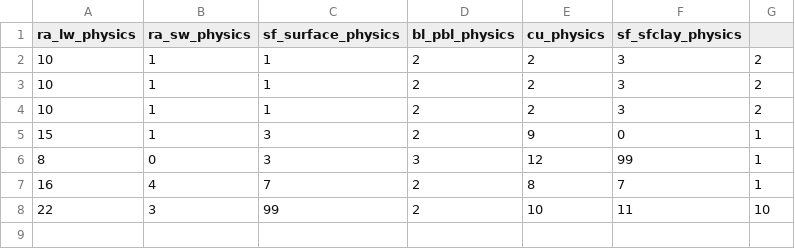
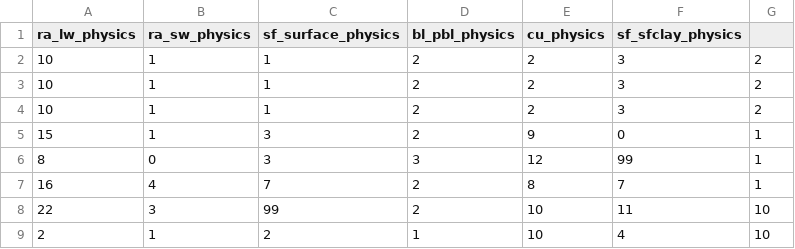
Before and after one commit to jeffreysward/met4ene, a CSV file: runwrf/paramfeed_runwrf.csv, drawn as a sheet; the diff names each change by its address in the sheet, - before the commit and + after, or states it on an @@ line.

```diff
--- a/runwrf/paramfeed_runwrf.csv
+++ b/runwrf/paramfeed_runwrf.csv
+row 9: 2 | 1 | 2 | 1 | 10 | 4 | 10
```
Also changed, not shown: 2 other files.
